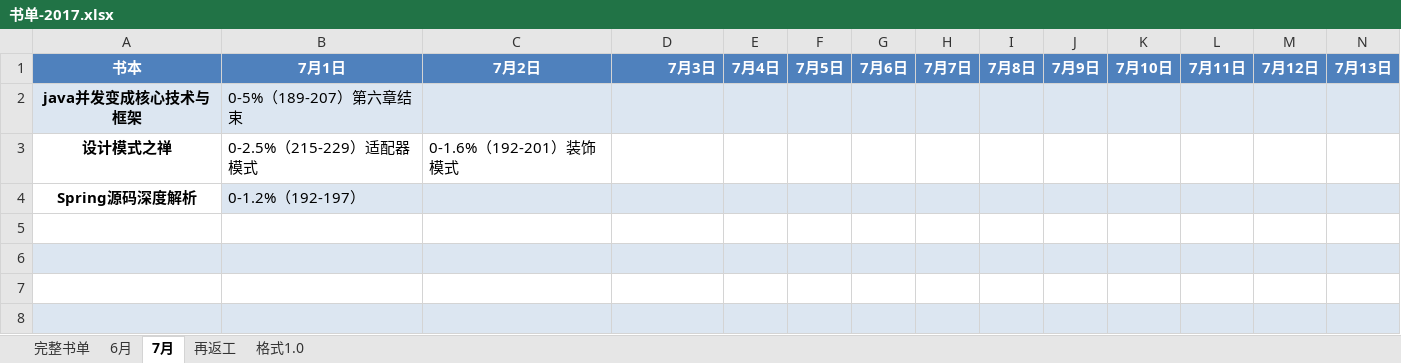
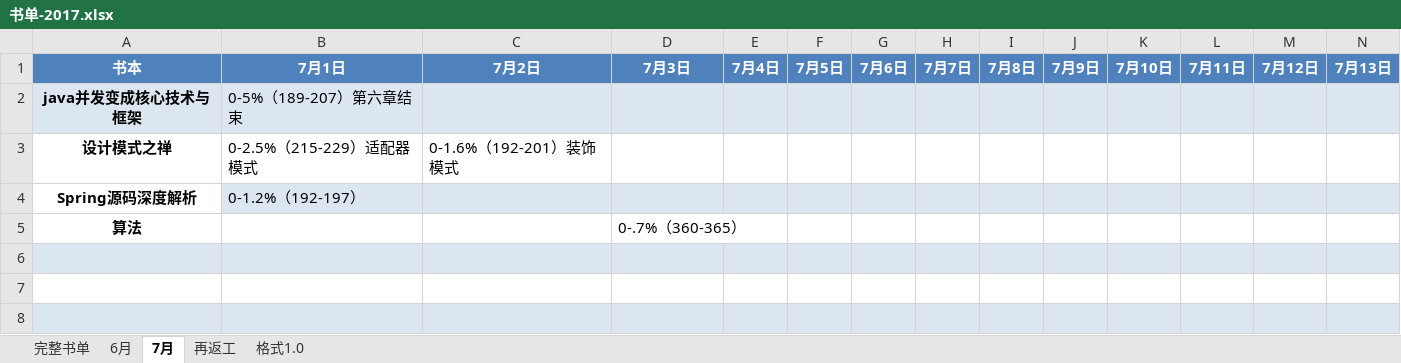
Before and after one commit to jianglong161/-, an Excel workbook: 书单-2017.xlsx, sheet 7月, drawn as a sheet; only a part is shown; values as stored, in another font and other column widths than the file's, no borders; rows hold the shown columns only; the diff names each change by its address in the sheet, - before the commit and + after, or states it on an @@ line.

```diff
--- a/书单-2017.xlsx (sheet 7月)
+++ b/书单-2017.xlsx (sheet 7月)
-D1 alignment: right
+D1 alignment: center
-row 5: (empty)
+row 5: 算法 |  |  | 0-.7%（360-365）
```
Also changed, not shown: 1 other file.
